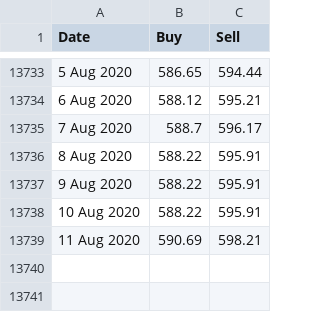
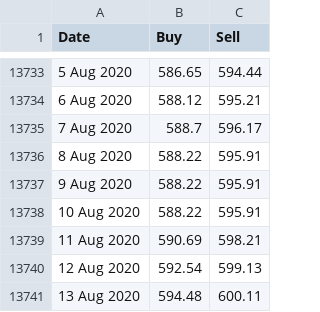
Before and after one commit to c0d5x/R-notes, a CSV file: dolar/crc-usd.csv, drawn as a sheet; only a part is shown, gaps mark what is left out; the diff names each change by its address in the sheet, - before the commit and + after, or states it on an @@ line.

Commit message:
more dolar

```diff
--- a/dolar/crc-usd.csv
+++ b/dolar/crc-usd.csv
+row 13740: 12 Aug 2020 | 592.54 | 599.13
+row 13741: 13 Aug 2020 | 594.48 | 600.11
```
